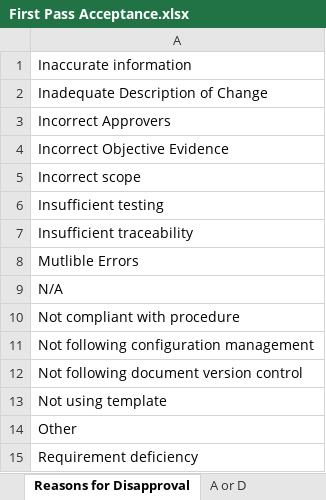
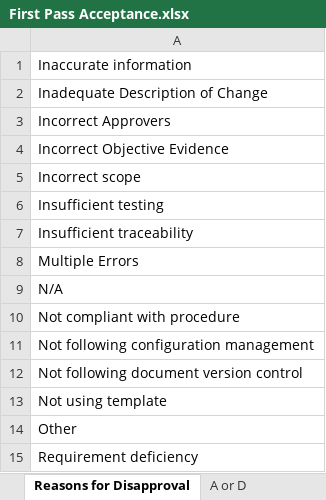
Before and after one commit to ab9sq/firstPassAcceptance, an Excel workbook: data/First Pass Acceptance.xlsx, sheet Reasons for Disapproval, drawn as a sheet; values as stored, in another font and other column widths than the file's, no borders; the diff names each change by its address in the sheet, - before the commit and + after, or states it on an @@ line.

```diff
--- a/data/First Pass Acceptance.xlsx (sheet Reasons for Disapproval)
+++ b/data/First Pass Acceptance.xlsx (sheet Reasons for Disapproval)
-A8: Mutlible Errors
+A8: Multiple Errors
```
Also changed, not shown: sheet FPA, sheet ACR, data/First Pass Acceptance_Dallas.xlsx, 2 other files.
